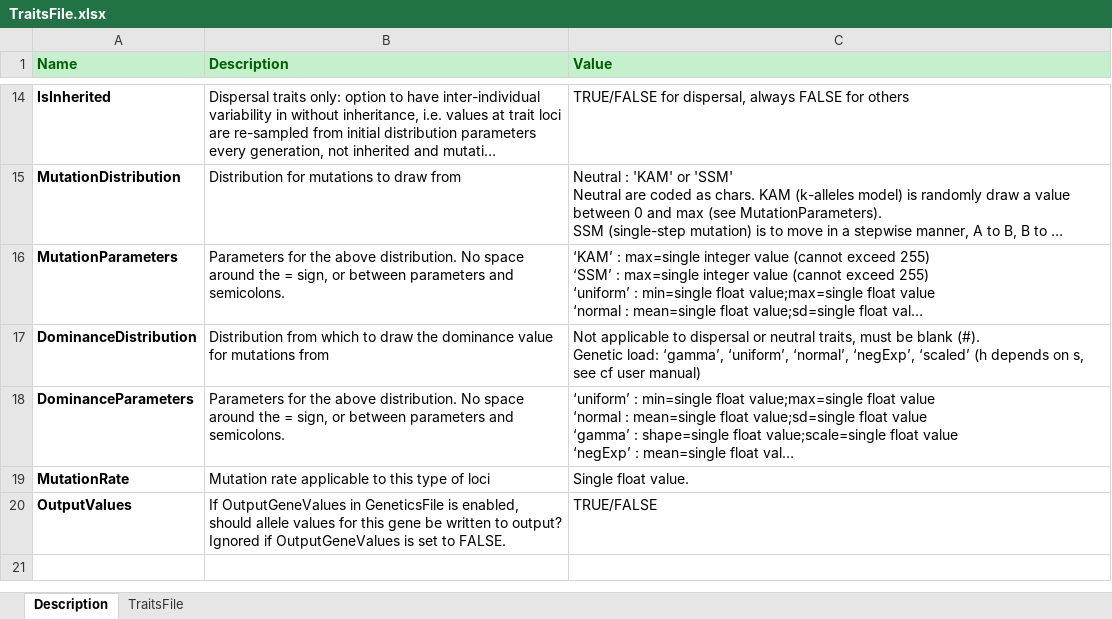
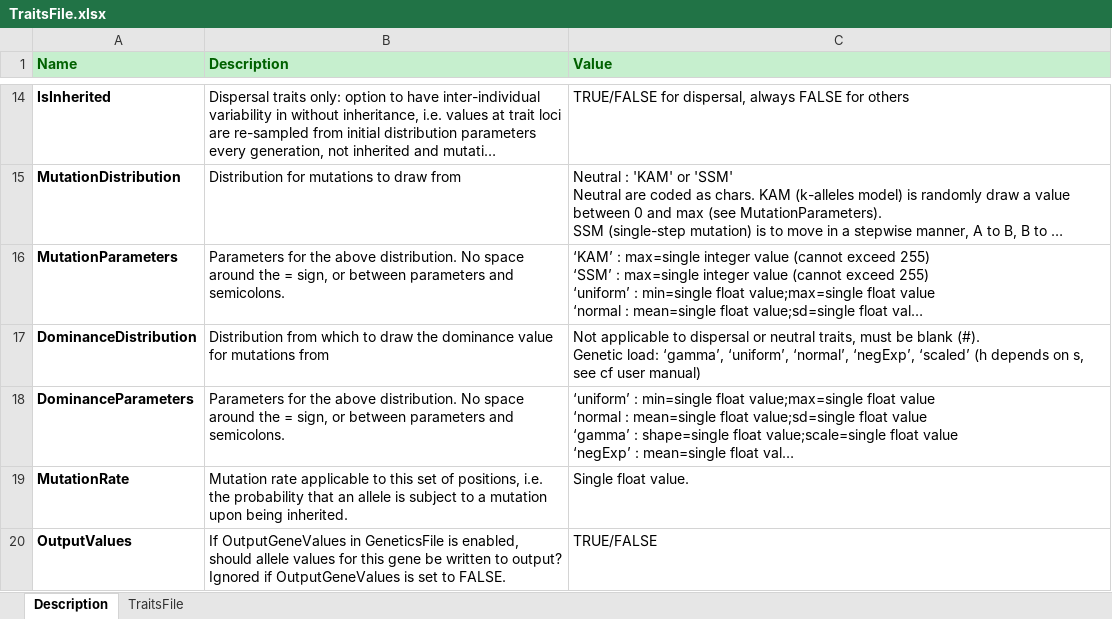
Before and after one commit to RangeShifter/RangeShifter_batch, an Excel workbook: doc/Manual/Batchmode/TraitsFile.xlsx, sheet Description, drawn as a sheet; only a part is shown, gaps mark what is left out; long unchanged cells end in …; values as stored, in another font and other column widths than the file's, no borders; the diff names each change by its address in the sheet, - before the commit and + after, or states it on an @@ line.

```diff
--- a/doc/Manual/Batchmode/TraitsFile.xlsx (sheet Description)
+++ b/doc/Manual/Batchmode/TraitsFile.xlsx (sheet Description)
-B19 (Description): …to this type of loci
+B19 (Description): …to this set of positions, i.e. the probability that an allele is subject to a mutation upon being inherited.
```
Also changed, not shown: 1 other file.
